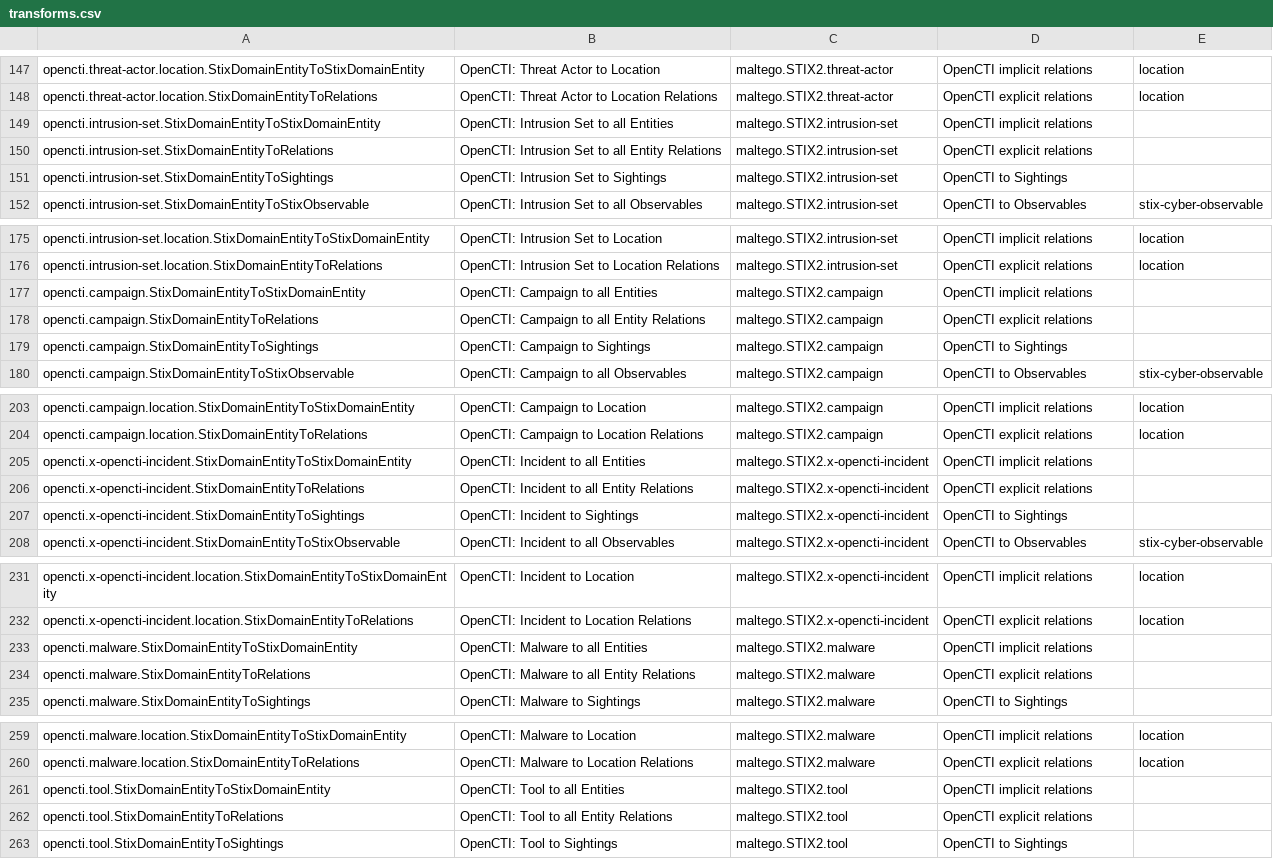
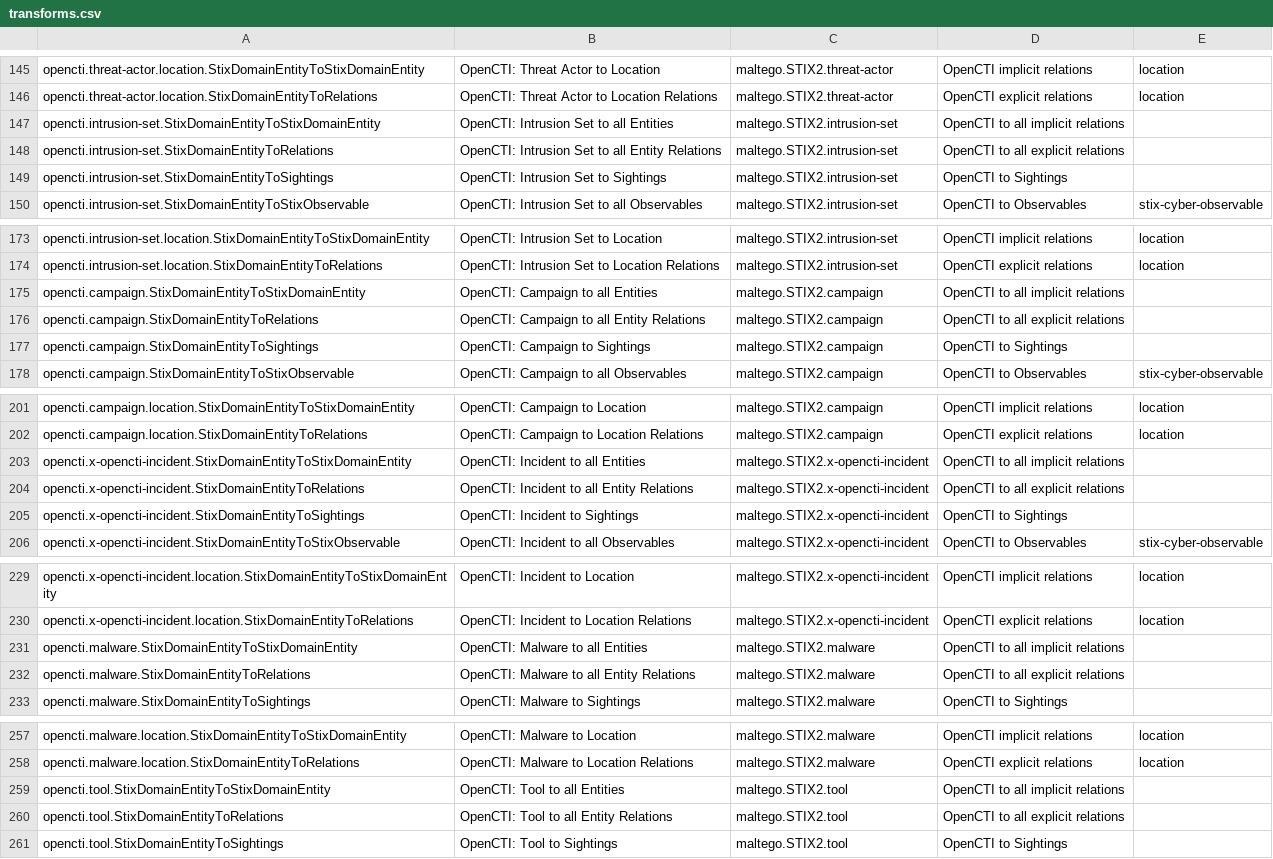
Before and after one commit to maltegotransforms/opencti-maltego, a CSV file: transforms.csv, drawn as a sheet; only a part is shown, gaps mark what is left out; the diff covers the shown part only.

```diff
--- a/transforms.csv
+++ b/transforms.csv
@@ -148,4 +146,4 @@ opencti.threat-actor.location.StixDomainEntityToStixDomainEntity,OpenCTI: Threat
 opencti.threat-actor.location.StixDomainEntityToRelations,OpenCTI: Threat Actor to Location Relations,maltego.STIX2.threat-actor,OpenCTI explicit relations,location
-opencti.intrusion-set.StixDomainEntityToStixDomainEntity,OpenCTI: Intrusion Set to all Entities,maltego.STIX2.intrusion-set,OpenCTI implicit relations,
-opencti.intrusion-set.StixDomainEntityToRelations,OpenCTI: Intrusion Set to all Entity Relations,maltego.STIX2.intrusion-set,OpenCTI explicit relations,
+opencti.intrusion-set.StixDomainEntityToStixDomainEntity,OpenCTI: Intrusion Set to all Entities,maltego.STIX2.intrusion-set,OpenCTI to all implicit relations,
+opencti.intrusion-set.StixDomainEntityToRelations,OpenCTI: Intrusion Set to all Entity Relations,maltego.STIX2.intrusion-set,OpenCTI to all explicit relations,
 opencti.intrusion-set.StixDomainEntityToSightings,OpenCTI: Intrusion Set to Sightings,maltego.STIX2.intrusion-set,OpenCTI to Sightings,
@@ -176,4 +174,4 @@ opencti.intrusion-set.location.StixDomainEntityToStixDomainEntity,OpenCTI: Intru
 opencti.intrusion-set.location.StixDomainEntityToRelations,OpenCTI: Intrusion Set to Location Relations,maltego.STIX2.intrusion-set,OpenCTI explicit relations,location
-opencti.campaign.StixDomainEntityToStixDomainEntity,OpenCTI: Campaign to all Entities,maltego.STIX2.campaign,OpenCTI implicit relations,
-opencti.campaign.StixDomainEntityToRelations,OpenCTI: Campaign to all Entity Relations,maltego.STIX2.campaign,OpenCTI explicit relations,
+opencti.campaign.StixDomainEntityToStixDomainEntity,OpenCTI: Campaign to all Entities,maltego.STIX2.campaign,OpenCTI to all implicit relations,
+opencti.campaign.StixDomainEntityToRelations,OpenCTI: Campaign to all Entity Relations,maltego.STIX2.campaign,OpenCTI to all explicit relations,
 opencti.campaign.StixDomainEntityToSightings,OpenCTI: Campaign to Sightings,maltego.STIX2.campaign,OpenCTI to Sightings,
@@ -204,4 +202,4 @@ opencti.campaign.location.StixDomainEntityToStixDomainEntity,OpenCTI: Campaign t
 opencti.campaign.location.StixDomainEntityToRelations,OpenCTI: Campaign to Location Relations,maltego.STIX2.campaign,OpenCTI explicit relations,location
-opencti.x-opencti-incident.StixDomainEntityToStixDomainEntity,OpenCTI: Incident to all Entities,maltego.STIX2.x-opencti-incident,OpenCTI implicit relations,
-opencti.x-opencti-incident.StixDomainEntityToRelations,OpenCTI: Incident to all Entity Relations,maltego.STIX2.x-opencti-incident,OpenCTI explicit relations,
+opencti.x-opencti-incident.StixDomainEntityToStixDomainEntity,OpenCTI: Incident to all Entities,maltego.STIX2.x-opencti-incident,OpenCTI to all implicit relations,
+opencti.x-opencti-incident.StixDomainEntityToRelations,OpenCTI: Incident to all Entity Relations,maltego.STIX2.x-opencti-incident,OpenCTI to all explicit relations,
 opencti.x-opencti-incident.StixDomainEntityToSightings,OpenCTI: Incident to Sightings,maltego.STIX2.x-opencti-incident,OpenCTI to Sightings,
@@ -232,4 +230,4 @@ opencti.x-opencti-incident.location.StixDomainEntityToStixDomainEntity,OpenCTI:
 opencti.x-opencti-incident.location.StixDomainEntityToRelations,OpenCTI: Incident to Location Relations,maltego.STIX2.x-opencti-incident,OpenCTI explicit relations,location
-opencti.malware.StixDomainEntityToStixDomainEntity,OpenCTI: Malware to all Entities,maltego.STIX2.malware,OpenCTI implicit relations,
-opencti.malware.StixDomainEntityToRelations,OpenCTI: Malware to all Entity Relations,maltego.STIX2.malware,OpenCTI explicit relations,
+opencti.malware.StixDomainEntityToStixDomainEntity,OpenCTI: Malware to all Entities,maltego.STIX2.malware,OpenCTI to all implicit relations,
+opencti.malware.StixDomainEntityToRelations,OpenCTI: Malware to all Entity Relations,maltego.STIX2.malware,OpenCTI to all explicit relations,
 opencti.malware.StixDomainEntityToSightings,OpenCTI: Malware to Sightings,maltego.STIX2.malware,OpenCTI to Sightings,
@@ -260,4 +258,4 @@ opencti.malware.location.StixDomainEntityToStixDomainEntity,OpenCTI: Malware to
 opencti.malware.location.StixDomainEntityToRelations,OpenCTI: Malware to Location Relations,maltego.STIX2.malware,OpenCTI explicit relations,location
-opencti.tool.StixDomainEntityToStixDomainEntity,OpenCTI: Tool to all Entities,maltego.STIX2.tool,OpenCTI implicit relations,
-opencti.tool.StixDomainEntityToRelations,OpenCTI: Tool to all Entity Relations,maltego.STIX2.tool,OpenCTI explicit relations,
+opencti.tool.StixDomainEntityToStixDomainEntity,OpenCTI: Tool to all Entities,maltego.STIX2.tool,OpenCTI to all implicit relations,
+opencti.tool.StixDomainEntityToRelations,OpenCTI: Tool to all Entity Relations,maltego.STIX2.tool,OpenCTI to all explicit relations,
 opencti.tool.StixDomainEntityToSightings,OpenCTI: Tool to Sightings,maltego.STIX2.tool,OpenCTI to Sightings,
```
Also changed, not shown: 9 added rows, 2 removed rows and 21 edited cells elsewhere in this file, 12 other files.
